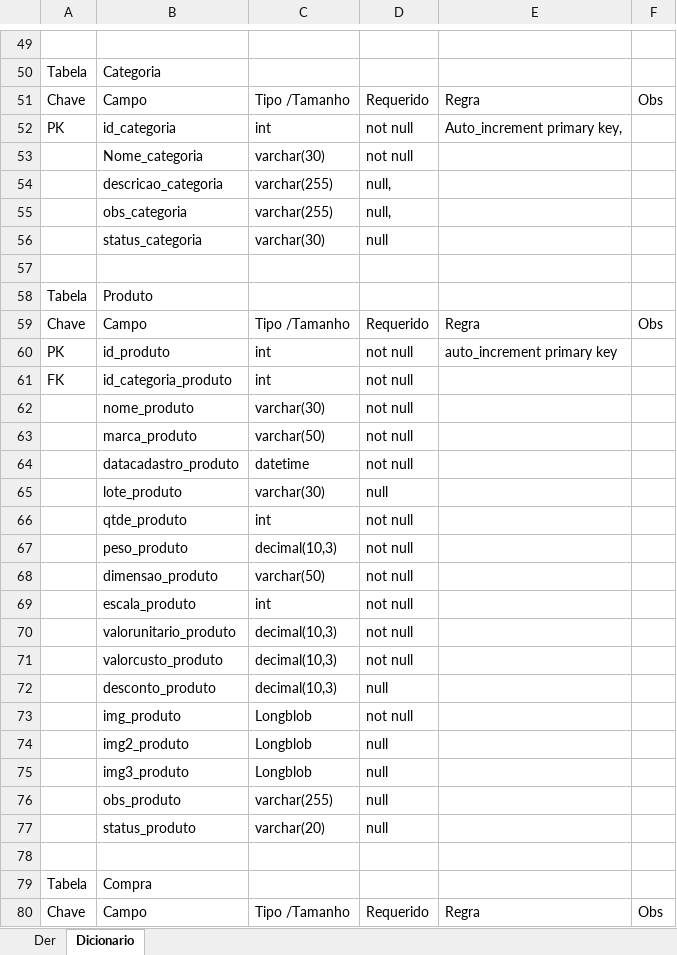
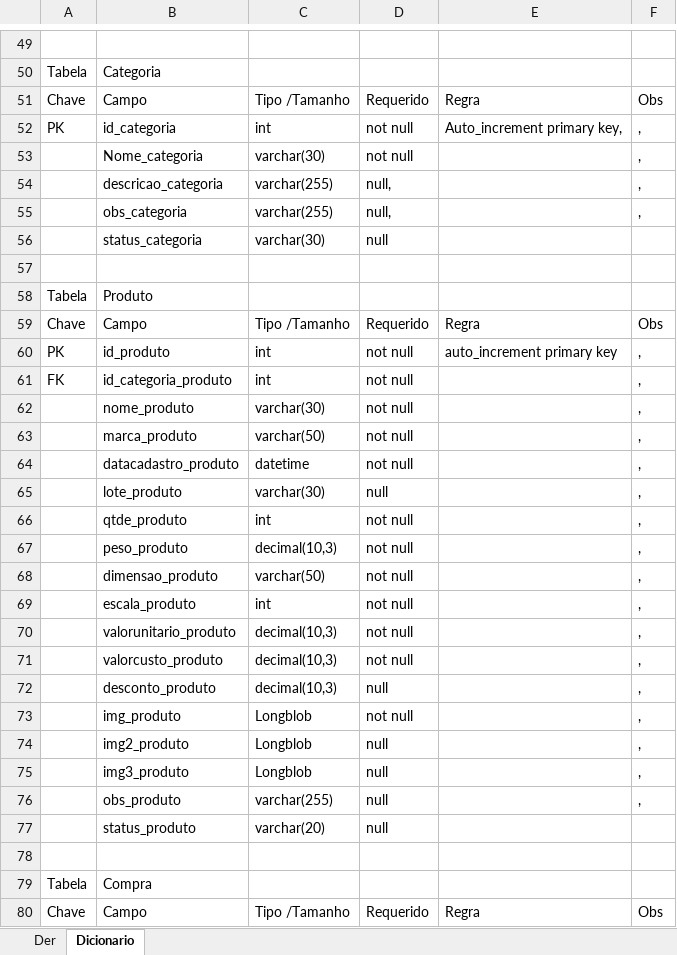
Before and after one commit to gabrieldeiro/ProjetoAjol, an Excel workbook: Banco de dados/Dicionario de dados.xlsx, sheet Dicionario, drawn as a sheet; only a part is shown, gaps mark what is left out; values as stored, in another font and other column widths than the file's, no borders; the diff covers the shown part only; the diff names each change by its address in the sheet, - before the commit and + after, or states it on an @@ line.

```diff
--- a/Banco de dados/Dicionario de dados.xlsx (sheet Dicionario)
+++ b/Banco de dados/Dicionario de dados.xlsx (sheet Dicionario)
-F52:F55: (empty)
+F52:F55: ,
-F60:F76: (empty)
+F60:F76: ,
```
Also changed, not shown: 25 edited cells elsewhere in this sheet.
